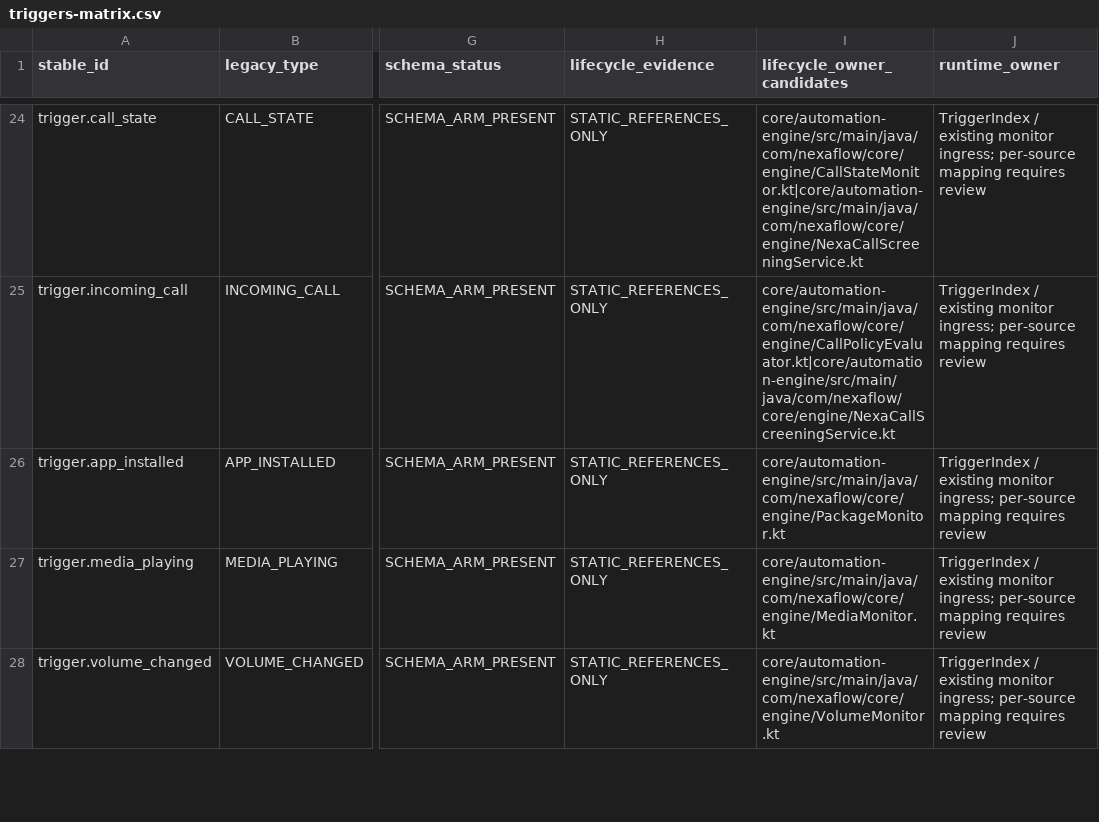
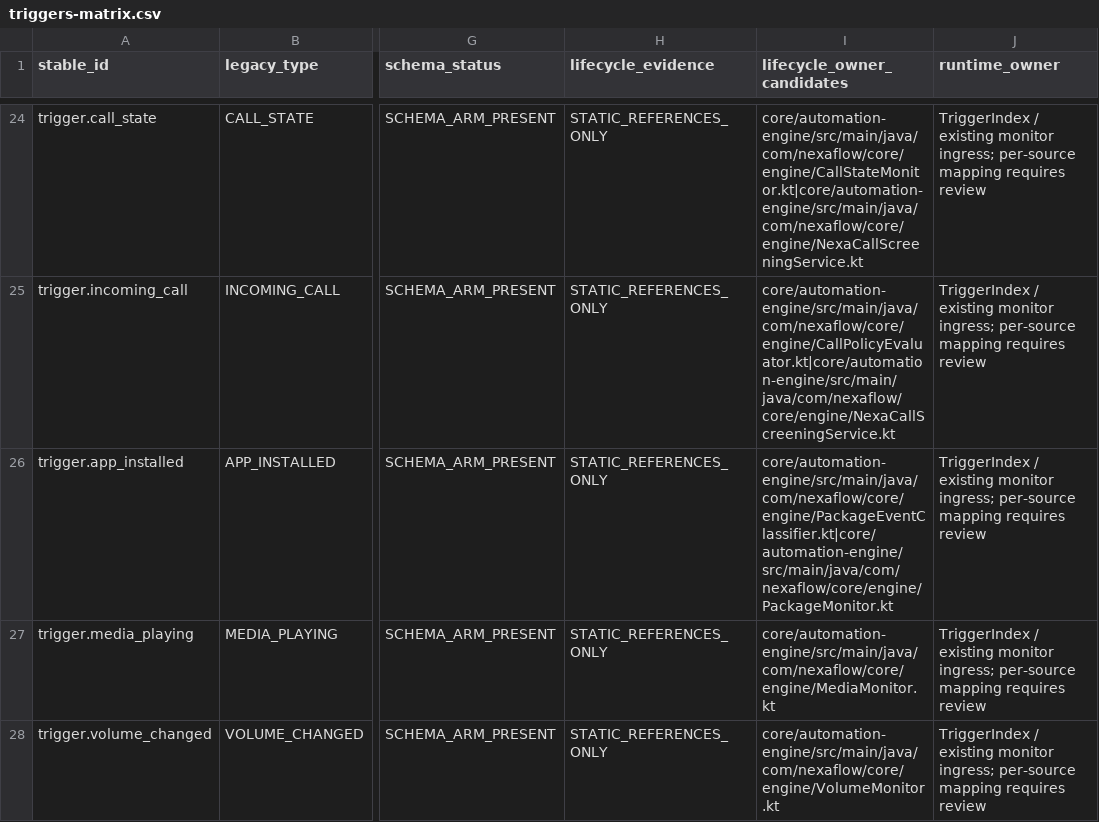
Before and after one commit to Alaa91H/NexaFlow, a CSV file: docs/audit/atomic-inventory/triggers-matrix.csv, drawn as a sheet; only a part is shown, gaps mark what is left out; the diff names each change by its address in the sheet, - before the commit and + after, or states it on an @@ line.

```diff
--- a/docs/audit/atomic-inventory/triggers-matrix.csv
+++ b/docs/audit/atomic-inventory/triggers-matrix.csv
-I26 (lifecycle_owner_candidates): core/automation-engine/src/main/java/com/nexaflow/core/engine/PackageMonitor.kt
+I26 (lifecycle_owner_candidates): core/automation-engine/src/main/java/com/nexaflow/core/engine/PackageEventClassifier.kt|core/automation-engine/src/main/java/com/nexaflow/core/engine/PackageMonitor.kt
```
Also changed, not shown: docs/audit/atomic-inventory/hotspots.csv, docs/audit/atomic-inventory/trigger-source-lifecycle.csv, 27 other files.
